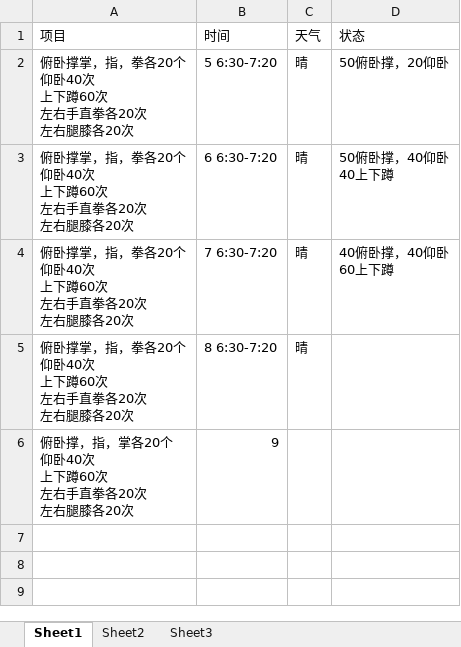
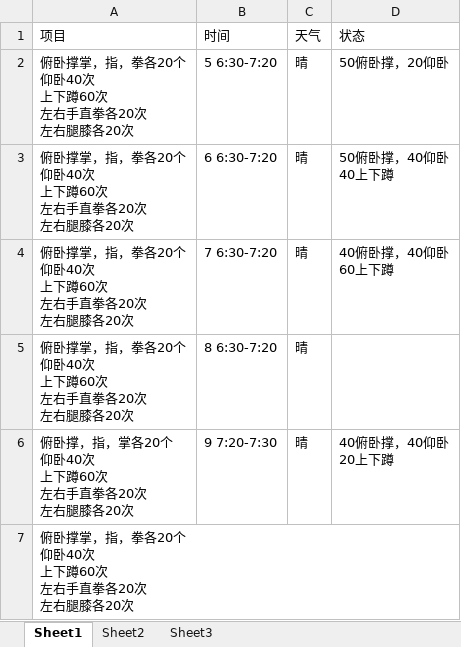
Before and after one commit to wantao/wendang, an Excel workbook: plan/exercise/2016/12.xlsx, sheet Sheet1, drawn as a sheet; values as stored, in another font and other column widths than the file's, no borders; removed rows and columns are numbered as before the commit, all else as after; ↵ is a line break in a cell; the diff names each change by its address in the sheet, - before the commit and + after, or states it on an @@ line.

```diff
--- a/plan/exercise/2016/12.xlsx (sheet Sheet1)
+++ b/plan/exercise/2016/12.xlsx (sheet Sheet1)
-row 6: 俯卧撑，指，掌各20个 ↵ 仰卧40次 ↵ 上下蹲60次 ↵ 左右手直拳各20次 ↵ 左右腿膝各20次 | 9
+row 6: 俯卧撑，指，掌各20个 ↵ 仰卧40次 ↵ 上下蹲60次 ↵ 左右手直拳各20次 ↵ 左右腿膝各20次 | 9 7:20-7:30 | 晴 | 40俯卧撑，40仰卧 ↵ 20上下蹲
+row 7: 俯卧撑掌，指，拳各20个 ↵ 仰卧40次 ↵ 上下蹲60次 ↵ 左右手直拳各20次 ↵ 左右腿膝各20次
```
Also changed, not shown: plan/life_cost/2016/12.xlsx.
